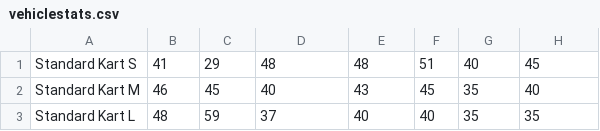
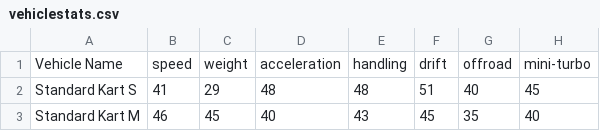
Before and after one commit to BraydenGess/opencv-mariokartwii, a CSV file: nextgenstats/stats/vehiclestats.csv, drawn as a sheet; only a part is shown; the shorter side is filled out with more unchanged rows.

```diff
--- a/nextgenstats/stats/vehiclestats.csv
+++ b/nextgenstats/stats/vehiclestats.csv
@@ -1 +1,2 @@
+Vehicle Name,speed,weight,acceleration,handling,drift,offroad,mini-turbo
 Standard Kart S,41,29,48,48,51,40,45
```
Also changed, not shown: nextgenstats/stats/characterstats.csv, 17 other files.
